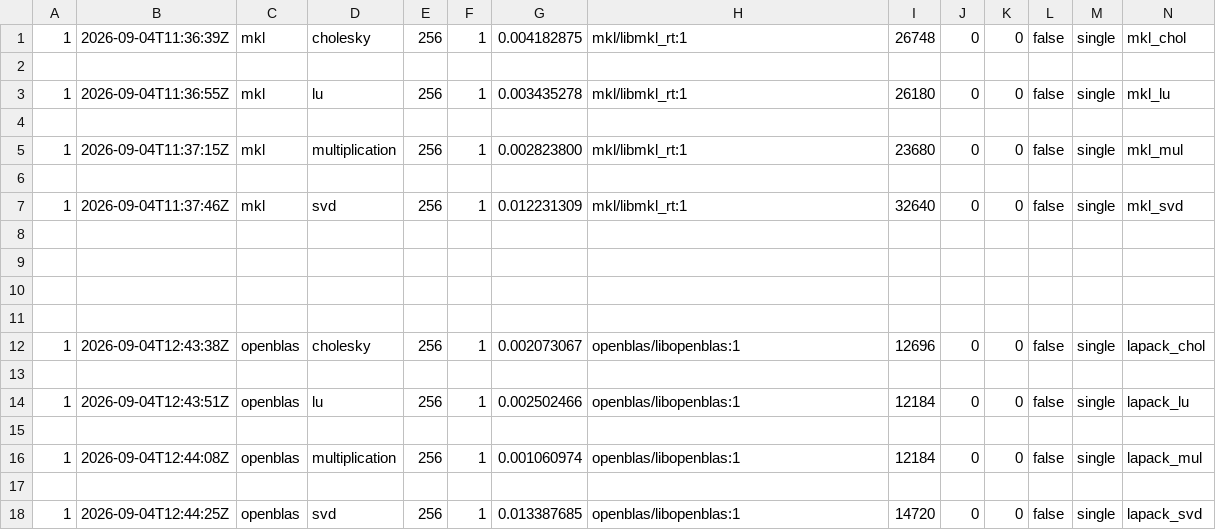
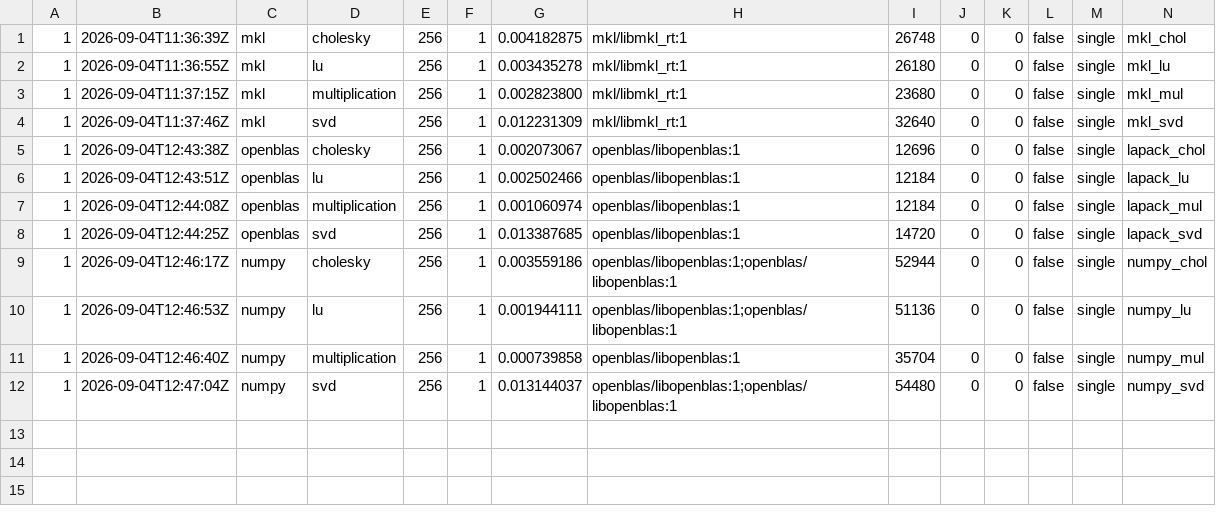
Before and after one commit to KseniaMartynova/ubiquitous-computing-machine, a CSV file: runks/results_single.csv, drawn as a sheet; only a part is shown; removed rows and columns are numbered as before the commit, all else as after; rows hold the shown columns only; the diff names each change by its address in the sheet, - before the commit and + after, or states it on an @@ line.

```diff
--- a/runks/results_single.csv
+++ b/runks/results_single.csv
-row 2: (empty)
-row 4: (empty)
-row 6: (empty)
-row 8: (empty)
-row 9: (empty)
-row 10: (empty)
-row 11: (empty)
-row 13: (empty)
-row 15: (empty)
-row 17: (empty)
+row 9: 1 | 2026-09-04T12:46:17Z | numpy | cholesky | 256 | 1 | 0.003559186 | openblas/libopenblas:1;openblas/libopenblas:1 | 52944 | 0 | 0 | false | single | numpy_chol
+row 10: 1 | 2026-09-04T12:46:53Z | numpy | lu | 256 | 1 | 0.001944111 | openblas/libopenblas:1;openblas/libopenblas:1 | 51136 | 0 | 0 | false | single | numpy_lu
+row 11: 1 | 2026-09-04T12:46:40Z | numpy | multiplication | 256 | 1 | 0.000739858 | openblas/libopenblas:1 | 35704 | 0 | 0 | false | single | numpy_mul
+row 12: 1 | 2026-09-04T12:47:04Z | numpy | svd | 256 | 1 | 0.013144037 | openblas/libopenblas:1;openblas/libopenblas:1 | 54480 | 0 | 0 | false | single | numpy_svd
```
Also changed, not shown: runks/results_default.csv.
